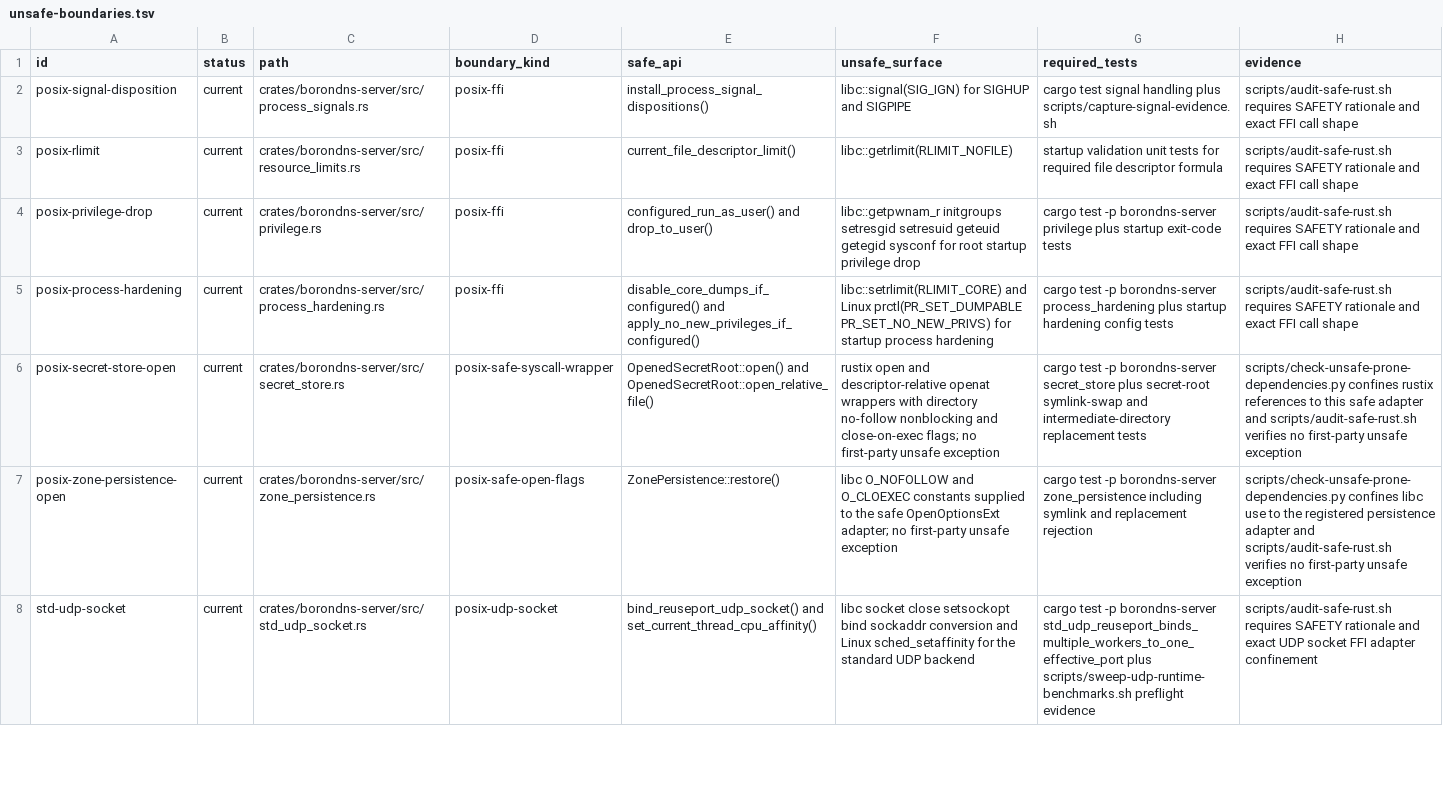
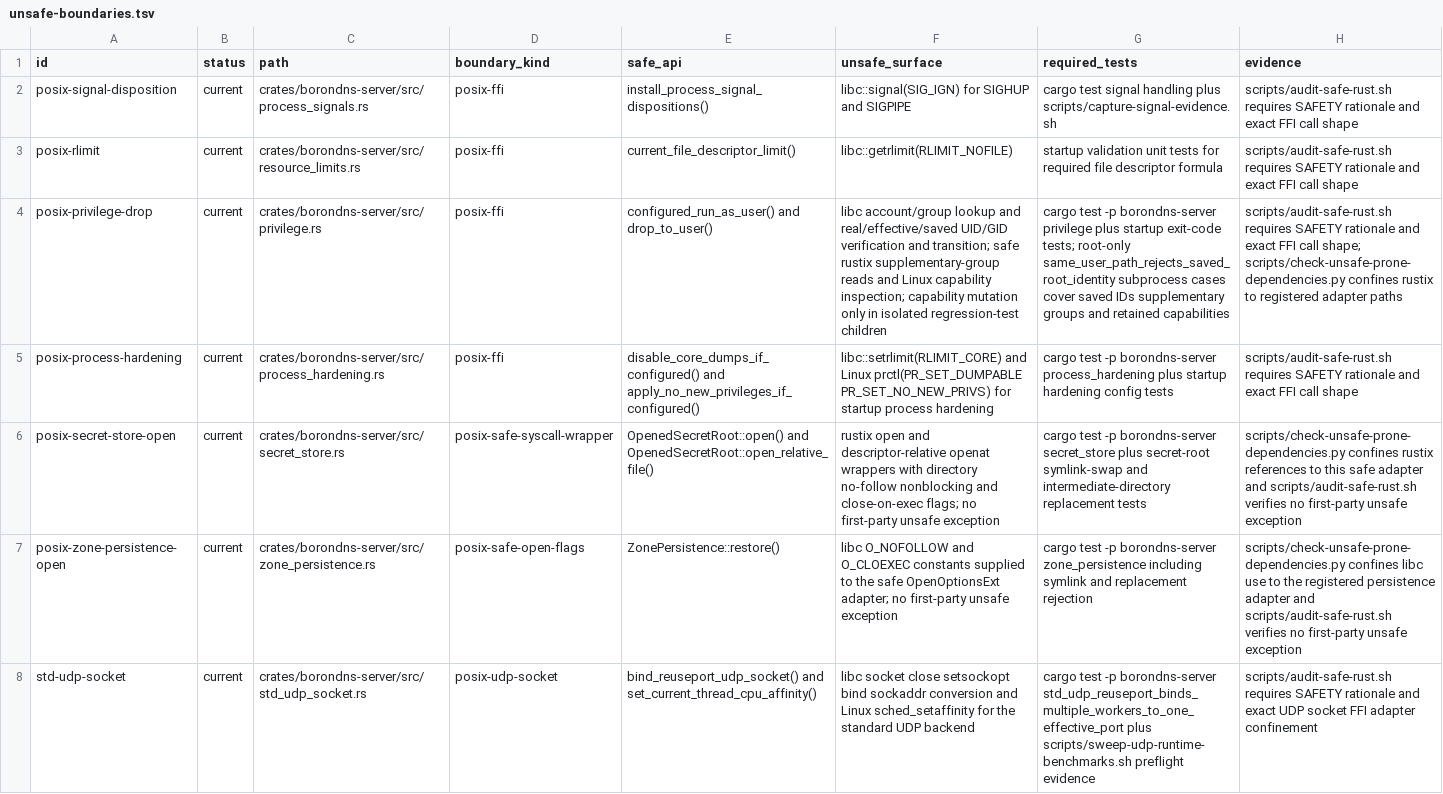
Before and after one commit to Integrity-Ltd/BoronDNS, a TSV file: docs/unsafe-boundaries.tsv, drawn as a sheet; only a part is shown; the diff names each change by its address in the sheet, - before the commit and + after, or states it on an @@ line.

Commit message:
Register rustix privilege verification in dependency audit
Document supplementary-group and Linux capability checks in the existing privilege adapter. Add regression tests that reproduce the missing registration and retain rejection of unregistered rustix users; run them in the standard check script.

Validation: three regression tests, safe-Rust audit, Python lint/format, shell syntax, documentation hygiene and whitespace checks passed. No runtime code changes.

```diff
--- a/docs/unsafe-boundaries.tsv
+++ b/docs/unsafe-boundaries.tsv
-F4 (unsafe_surface): libc::getpwnam_r initgroups setresgid setresuid geteuid getegid sysconf for root startup privilege drop
+F4 (unsafe_surface): libc account/group lookup and real/effective/saved UID/GID verification and transition; safe rustix supplementary-group reads and Linux capability inspection; capability mutation only in isolated regression-test children
-G4 (required_tests): …startup exit-code tests
+G4 (required_tests): …startup exit-code tests; root-only same_user_path_rejects_saved_root_identity subprocess cases cover saved IDs supplementary groups and retained capabilities
-H4 (evidence): …FFI call shape
+H4 (evidence): …FFI call shape; scripts/check-unsafe-prone-dependencies.py confines rustix to registered adapter paths
```
Also changed, not shown: docs/unsafe-prone-dependencies.tsv, 2 other files.
